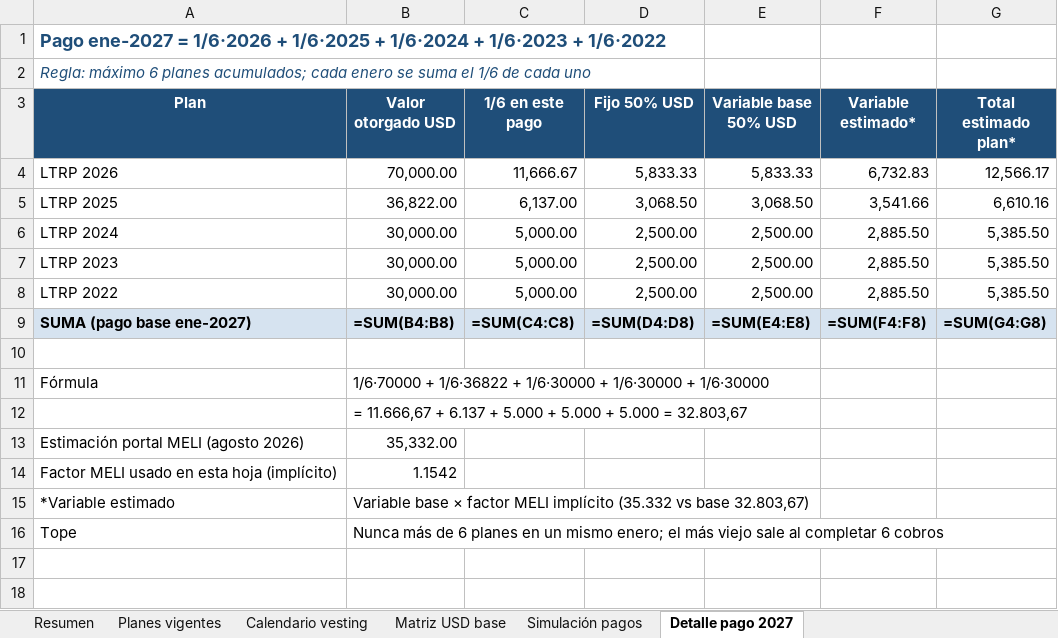
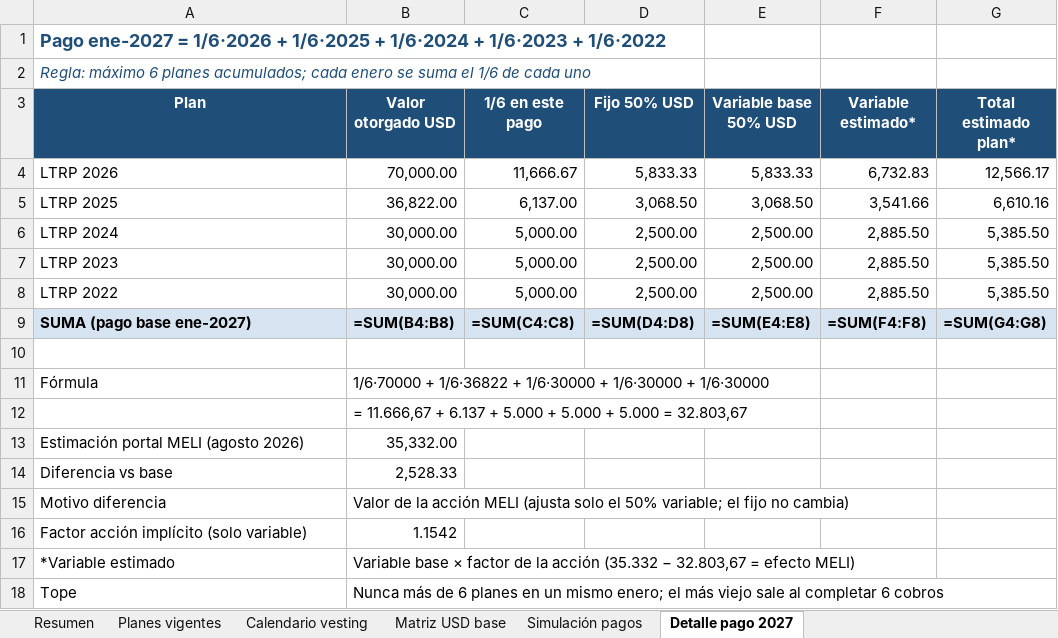
Before and after one commit to solzito148/budget, an Excel workbook: LTRP/LTRP.xlsx, sheet Detalle pago 2027, drawn as a sheet; values as stored, in another font and other column widths than the file's, no borders; formulas without a stored value are shown as written; addresses are those after the commit; the diff names each change by its address in the sheet, - before the commit and + after, or states it on an @@ line.

```diff
--- a/LTRP/LTRP.xlsx (sheet Detalle pago 2027)
+++ b/LTRP/LTRP.xlsx (sheet Detalle pago 2027)
+row 14: Diferencia vs base | 2,528.33
+row 15: Motivo diferencia | Valor de la acción MELI (ajusta solo el 50% variable; el fijo no cambia)
-A16 (Plan): Factor MELI usado en esta hoja (implícito)
+A16 (Plan): Factor acción implícito (solo variable)
-B17 (Valor otorgado USD): …× factor MELI implícito (35.332 vs base 32.803,67)
+B17 (Valor otorgado USD): …× factor de la acción (35.332 − 32.803,67 = efecto MELI)
```
Also changed, not shown: sheet Resumen, sheet Simulación pagos, 3 other files.
